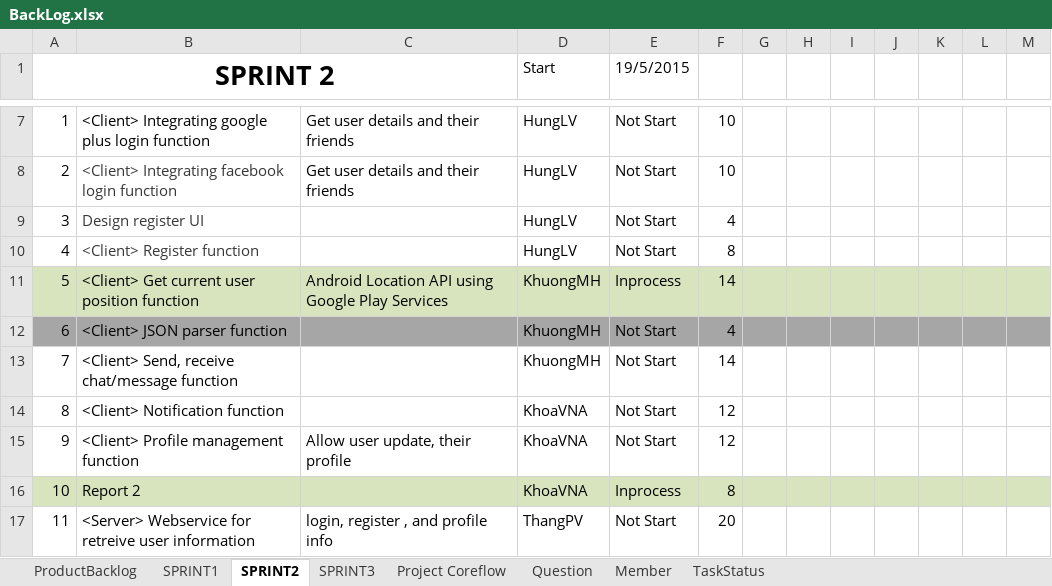
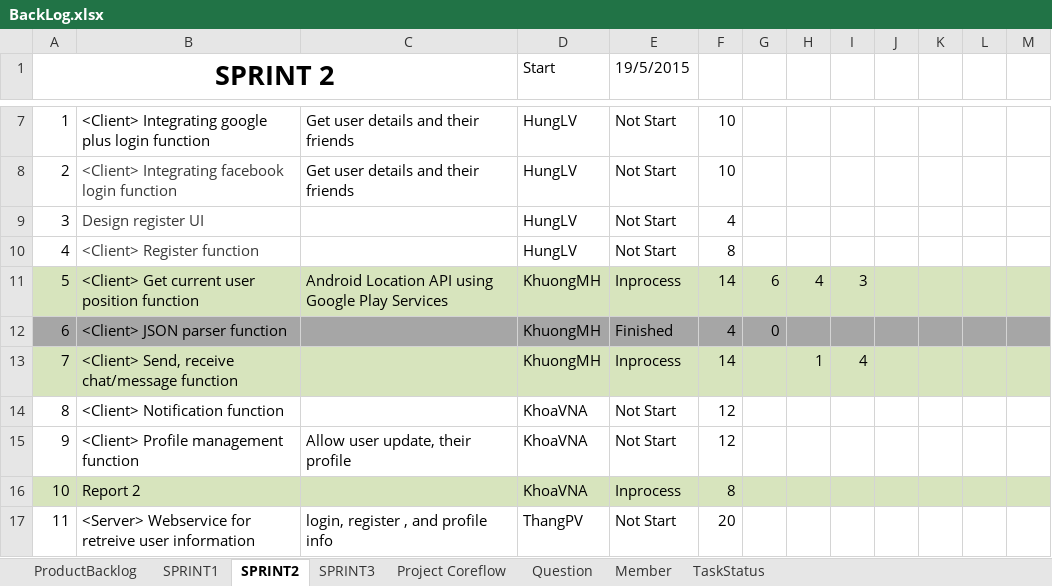
Before and after one commit to CPTeam12/MDA-Document, an Excel workbook: BackLog.xlsx, sheet SPRINT2, drawn as a sheet; only a part is shown, gaps mark what is left out; values as stored, in another font and other column widths than the file's, no borders; charts and pictures not drawn; the diff names each change by its address in the sheet, - before the commit and + after, or states it on an @@ line.

Commit message:
Update Backlog

```diff
--- a/BackLog.xlsx (sheet SPRINT2)
+++ b/BackLog.xlsx (sheet SPRINT2)
-G11: (empty)
+G11: 6
-H11: (empty)
+H11: 4
-I11: (empty)
+I11: 3
-E12 (19/5/2015): Not Start
+E12 (19/5/2015): Finished
-G12: (empty)
+G12: 0
-A13:M13 fill: none
+A13:M13 fill: #D7E4BD
-E13 (19/5/2015): Not Start
+E13 (19/5/2015): Inprocess
-H13: (empty)
+H13: 1
-I13: (empty)
+I13: 4
```
Also changed, not shown: charts or pictures.
